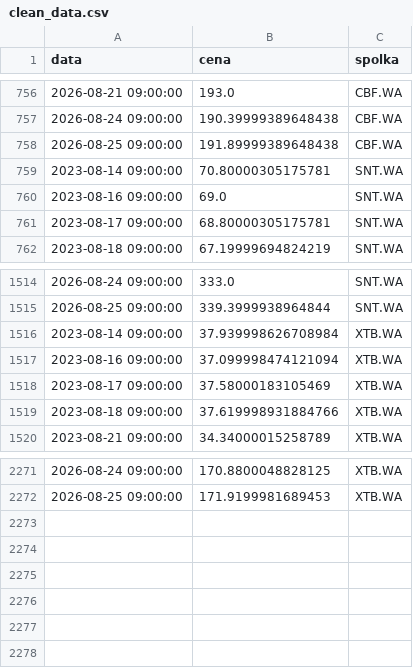
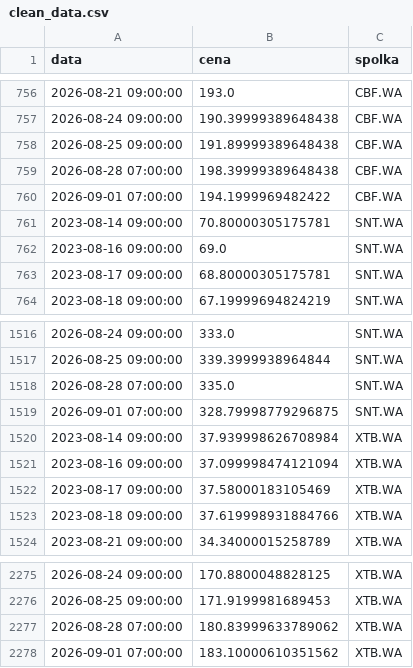
Before and after one commit to gracjan20022002-prog/GPW---pulse, a CSV file: silver/clean_data.csv, drawn as a sheet; only a part is shown, gaps mark what is left out; the diff names each change by its address in the sheet, - before the commit and + after, or states it on an @@ line.

```diff
--- a/silver/clean_data.csv
+++ b/silver/clean_data.csv
+row 759: 2026-08-28 07:00:00 | 198.39999389648438 | CBF.WA
+row 760: 2026-09-01 07:00:00 | 194.1999969482422 | CBF.WA
+row 1518: 2026-08-28 07:00:00 | 335.0 | SNT.WA
+row 1519: 2026-09-01 07:00:00 | 328.79998779296875 | SNT.WA
+row 2277: 2026-08-28 07:00:00 | 180.83999633789062 | XTB.WA
+row 2278: 2026-09-01 07:00:00 | 183.10000610351562 | XTB.WA
```
Also changed, not shown: gold/dane_dzienne.csv, gold/ranking.csv, 8 other files.
